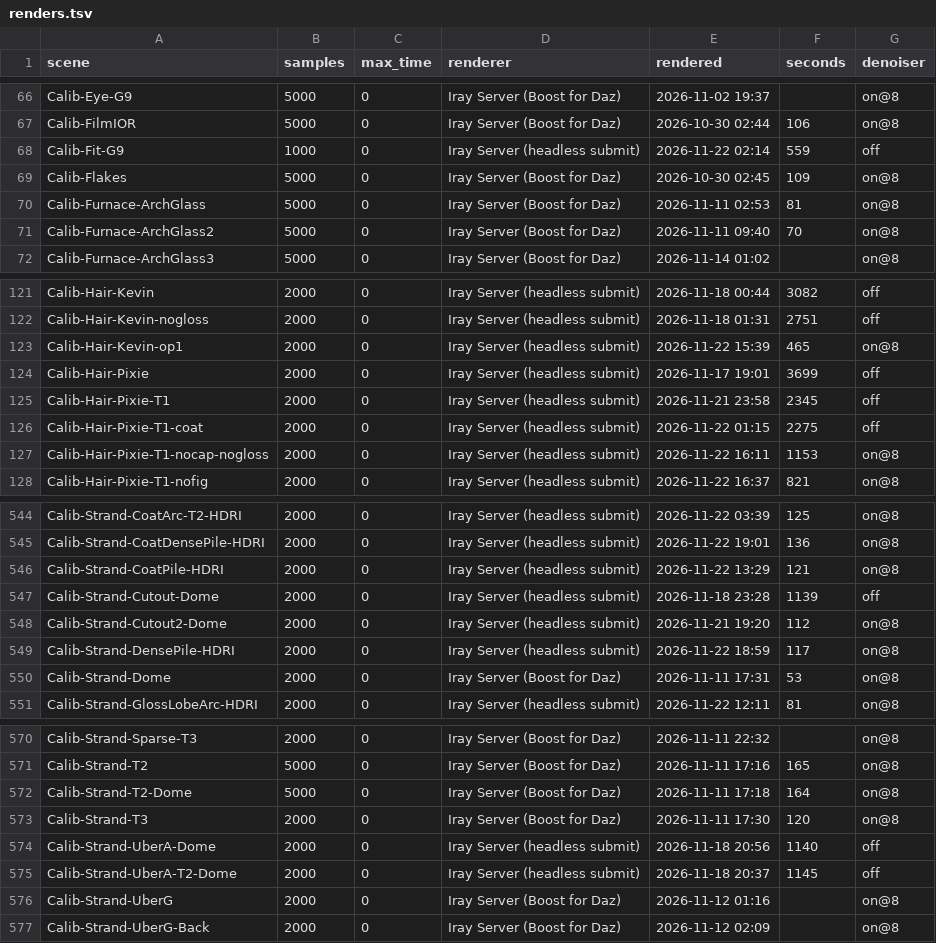
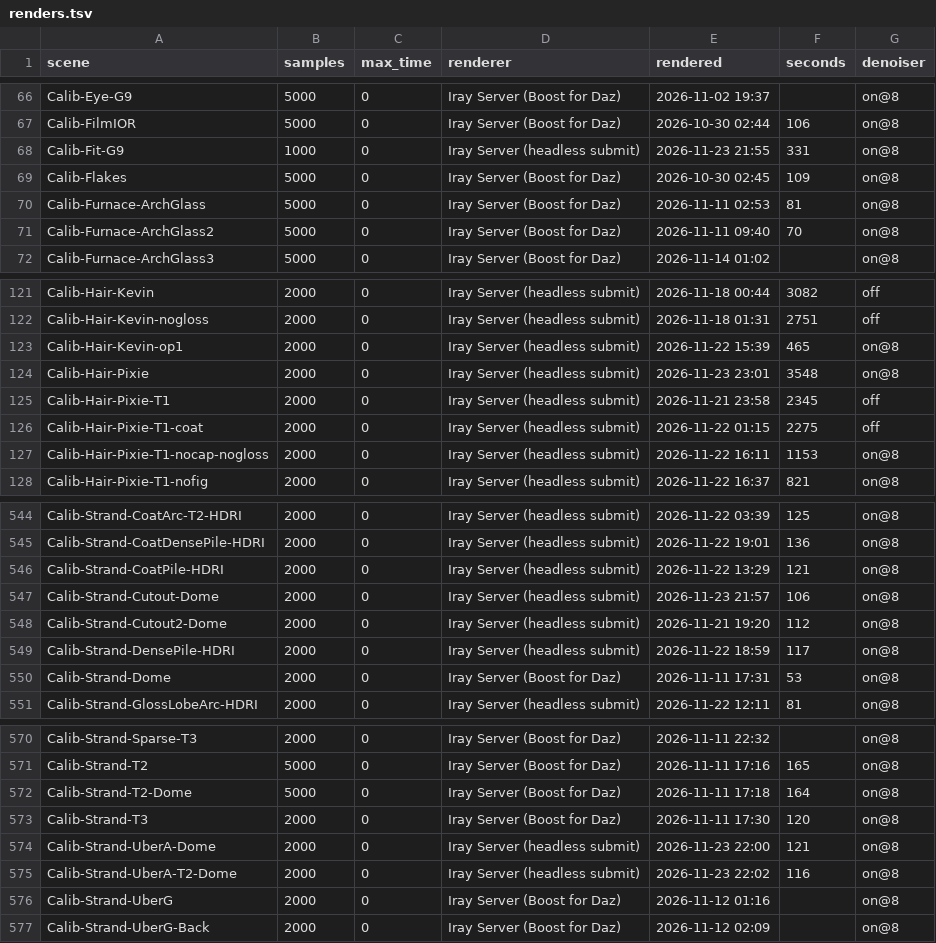
Before and after one commit to vysokyj/orbis, a TSV file: calib/references/iray/renders.tsv, drawn as a sheet; only a part is shown, gaps mark what is left out.

Commit message:
Re-render CPU-fallback references on the GPU, denoised
Calib-Fit-G9, Calib-Hair-Pixie and the Strand Cutout / UberA domes; their earlier renders ran on the Iray Server's CPU fallback without the Post Denoiser (#217).

```diff
--- a/calib/references/iray/renders.tsv
+++ b/calib/references/iray/renders.tsv
@@ -67,3 +67,3 @@ Calib-Eye-G9	5000	0	Iray Server (Boost for Daz)	2026-11-02 19:37		on@8
 Calib-FilmIOR	5000	0	Iray Server (Boost for Daz)	2026-10-30 02:44	106	on@8
-Calib-Fit-G9	1000	0	Iray Server (headless submit)	2026-11-22 02:14	559	off
+Calib-Fit-G9	1000	0	Iray Server (headless submit)	2026-11-23 21:55	331	on@8
 Calib-Flakes	5000	0	Iray Server (Boost for Daz)	2026-10-30 02:45	109	on@8
@@ -123,3 +123,3 @@ Calib-Hair-Kevin-nogloss	2000	0	Iray Server (headless submit)	2026-11-18 01:31	2
 Calib-Hair-Kevin-op1	2000	0	Iray Server (headless submit)	2026-11-22 15:39	465	on@8
-Calib-Hair-Pixie	2000	0	Iray Server (headless submit)	2026-11-17 19:01	3699	off
+Calib-Hair-Pixie	2000	0	Iray Server (headless submit)	2026-11-23 23:01	3548	on@8
 Calib-Hair-Pixie-T1	2000	0	Iray Server (headless submit)	2026-11-21 23:58	2345	off
@@ -546,3 +546,3 @@ Calib-Strand-CoatDensePile-HDRI	2000	0	Iray Server (headless submit)	2026-11-22
 Calib-Strand-CoatPile-HDRI	2000	0	Iray Server (headless submit)	2026-11-22 13:29	121	on@8
-Calib-Strand-Cutout-Dome	2000	0	Iray Server (headless submit)	2026-11-18 23:28	1139	off
+Calib-Strand-Cutout-Dome	2000	0	Iray Server (headless submit)	2026-11-23 21:57	106	on@8
 Calib-Strand-Cutout2-Dome	2000	0	Iray Server (headless submit)	2026-11-21 19:20	112	on@8
@@ -573,4 +573,4 @@ Calib-Strand-T2-Dome	5000	0	Iray Server (Boost for Daz)	2026-11-11 17:18	164	on@
 Calib-Strand-T3	2000	0	Iray Server (Boost for Daz)	2026-11-11 17:30	120	on@8
-Calib-Strand-UberA-Dome	2000	0	Iray Server (headless submit)	2026-11-18 20:56	1140	off
-Calib-Strand-UberA-T2-Dome	2000	0	Iray Server (headless submit)	2026-11-18 20:37	1145	off
+Calib-Strand-UberA-Dome	2000	0	Iray Server (headless submit)	2026-11-23 22:00	121	on@8
+Calib-Strand-UberA-T2-Dome	2000	0	Iray Server (headless submit)	2026-11-23 22:02	116	on@8
 Calib-Strand-UberG	2000	0	Iray Server (Boost for Daz)	2026-11-12 01:16		on@8
```
Also changed, not shown: 5 other files.
